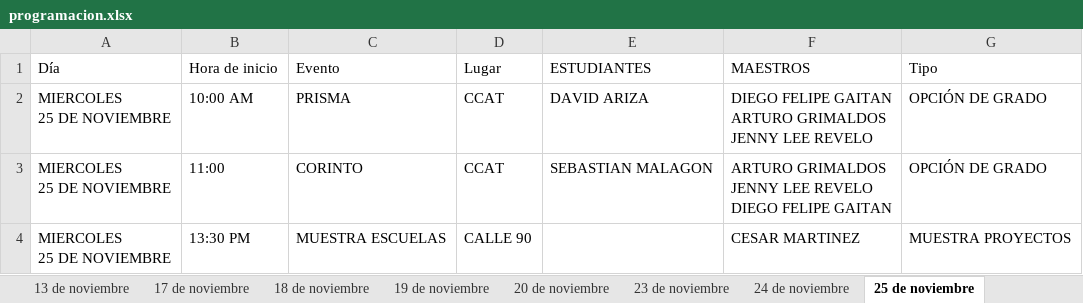
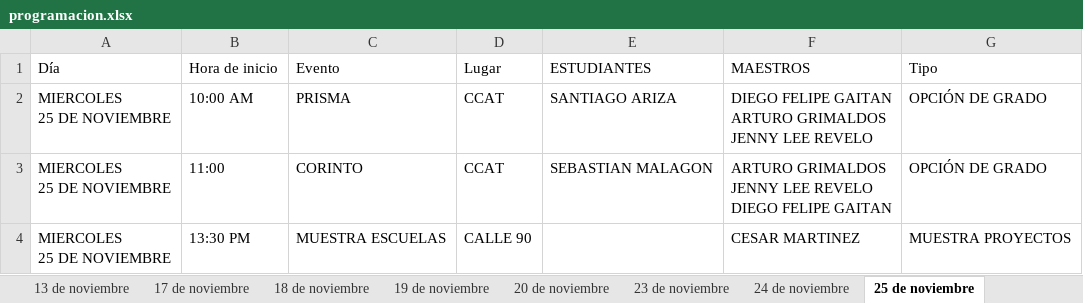
Before and after one commit to raywelt/agenda-leat, an Excel workbook: programacion.xlsx, sheet 25 de noviembre, drawn as a sheet; values as stored, in another font and other column widths than the file's, no borders; the diff names each change by its address in the sheet, - before the commit and + after, or states it on an @@ line.

Commit message:
Add files via upload

```diff
--- a/programacion.xlsx (sheet 25 de noviembre)
+++ b/programacion.xlsx (sheet 25 de noviembre)
-E2 (ESTUDIANTES): DAVID ARIZA
+E2 (ESTUDIANTES): SANTIAGO ARIZA
```
